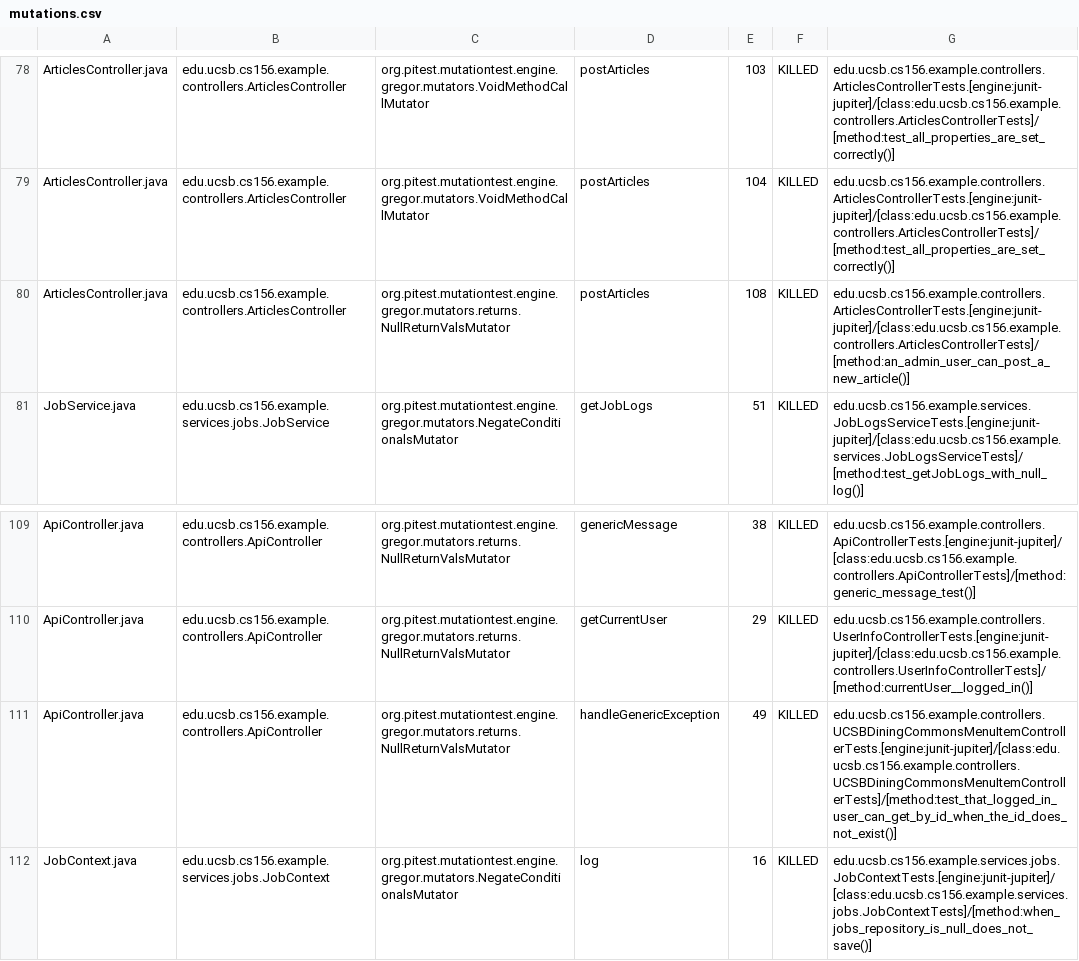
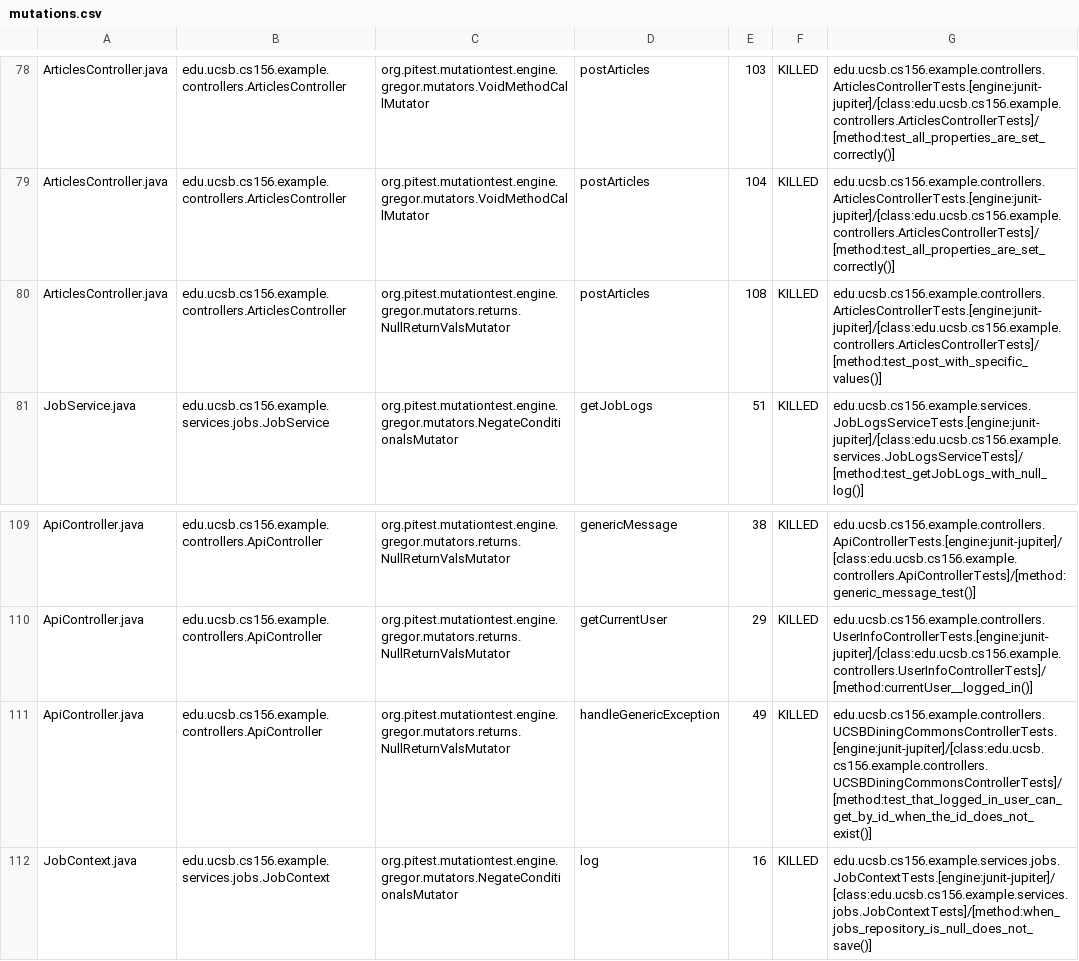
Before and after one commit to ucsb-cs156-s25/team01-s25-09, a CSV file: prs/62/pitest/mutations.csv, drawn as a sheet; only a part is shown, gaps mark what is left out.

Commit message:
Deploying to gh-pages from @ ucsb-cs156-s25/team01-s25-09@bd8bc89e5116d6ad7d0bb376c33b33341cafe5ab 🚀

```diff
--- a/prs/62/pitest/mutations.csv
+++ b/prs/62/pitest/mutations.csv
@@ -79,3 +79,3 @@ ArticlesController.java,edu.ucsb.cs156.example.controllers.ArticlesController,or
 ArticlesController.java,edu.ucsb.cs156.example.controllers.ArticlesController,org.pitest.mutationtest.engine.gregor.mutators.VoidMethodCallMutator,postArticles,104,KILLED,edu.ucsb.cs156.example.controllers.ArticlesControllerTests.[engine:junit-jupiter]/[class:edu.ucsb.cs156.example.controllers.ArticlesControllerTests]/[method:test_all_properties_are_set_correctly()]
-ArticlesController.java,edu.ucsb.cs156.example.controllers.ArticlesController,org.pitest.mutationtest.engine.gregor.mutators.returns.NullReturnValsMutator,postArticles,108,KILLED,edu.ucsb.cs156.example.controllers.ArticlesControllerTests.[engine:junit-jupiter]/[class:edu.ucsb.cs156.example.controllers.ArticlesControllerTests]/[method:an_admin_user_can_post_a_new_article()]
+ArticlesController.java,edu.ucsb.cs156.example.controllers.ArticlesController,org.pitest.mutationtest.engine.gregor.mutators.returns.NullReturnValsMutator,postArticles,108,KILLED,edu.ucsb.cs156.example.controllers.ArticlesControllerTests.[engine:junit-jupiter]/[class:edu.ucsb.cs156.example.controllers.ArticlesControllerTests]/[method:test_post_with_specific_values()]
 JobService.java,edu.ucsb.cs156.example.services.jobs.JobService,org.pitest.mutationtest.engine.gregor.mutators.NegateConditionalsMutator,getJobLogs,51,KILLED,edu.ucsb.cs156.example.services.JobLogsServiceTests.[engine:junit-jupiter]/[class:edu.ucsb.cs156.example.services.JobLogsServiceTests]/[method:test_getJobLogs_with_null_log()]
@@ -110,3 +110,3 @@ ApiController.java,edu.ucsb.cs156.example.controllers.ApiController,org.pitest.m
 ApiController.java,edu.ucsb.cs156.example.controllers.ApiController,org.pitest.mutationtest.engine.gregor.mutators.returns.NullReturnValsMutator,getCurrentUser,29,KILLED,edu.ucsb.cs156.example.controllers.UserInfoControllerTests.[engine:junit-jupiter]/[class:edu.ucsb.cs156.example.controllers.UserInfoControllerTests]/[method:currentUser__logged_in()]
-ApiController.java,edu.ucsb.cs156.example.controllers.ApiController,org.pitest.mutationtest.engine.gregor.mutators.returns.NullReturnValsMutator,handleGenericException,49,KILLED,edu.ucsb.cs156.example.controllers.UCSBDiningCommonsMenuItemControllerTests.[engine:junit-jupiter]/[class:edu.ucsb.cs156.example.controllers.UCSBDiningCommonsMenuItemControllerTests]/[method:test_that_logged_in_user_can_get_by_id_when_the_id_does_not_exist()]
+ApiController.java,edu.ucsb.cs156.example.controllers.ApiController,org.pitest.mutationtest.engine.gregor.mutators.returns.NullReturnValsMutator,handleGenericException,49,KILLED,edu.ucsb.cs156.example.controllers.UCSBDiningCommonsControllerTests.[engine:junit-jupiter]/[class:edu.ucsb.cs156.example.controllers.UCSBDiningCommonsControllerTests]/[method:test_that_logged_in_user_can_get_by_id_when_the_id_does_not_exist()]
 JobContext.java,edu.ucsb.cs156.example.services.jobs.JobContext,org.pitest.mutationtest.engine.gregor.mutators.NegateConditionalsMutator,log,16,KILLED,edu.ucsb.cs156.example.services.jobs.JobContextTests.[engine:junit-jupiter]/[class:edu.ucsb.cs156.example.services.jobs.JobContextTests]/[method:when_jobs_repository_is_null_does_not_save()]
```
Also changed, not shown: 19 other files.
